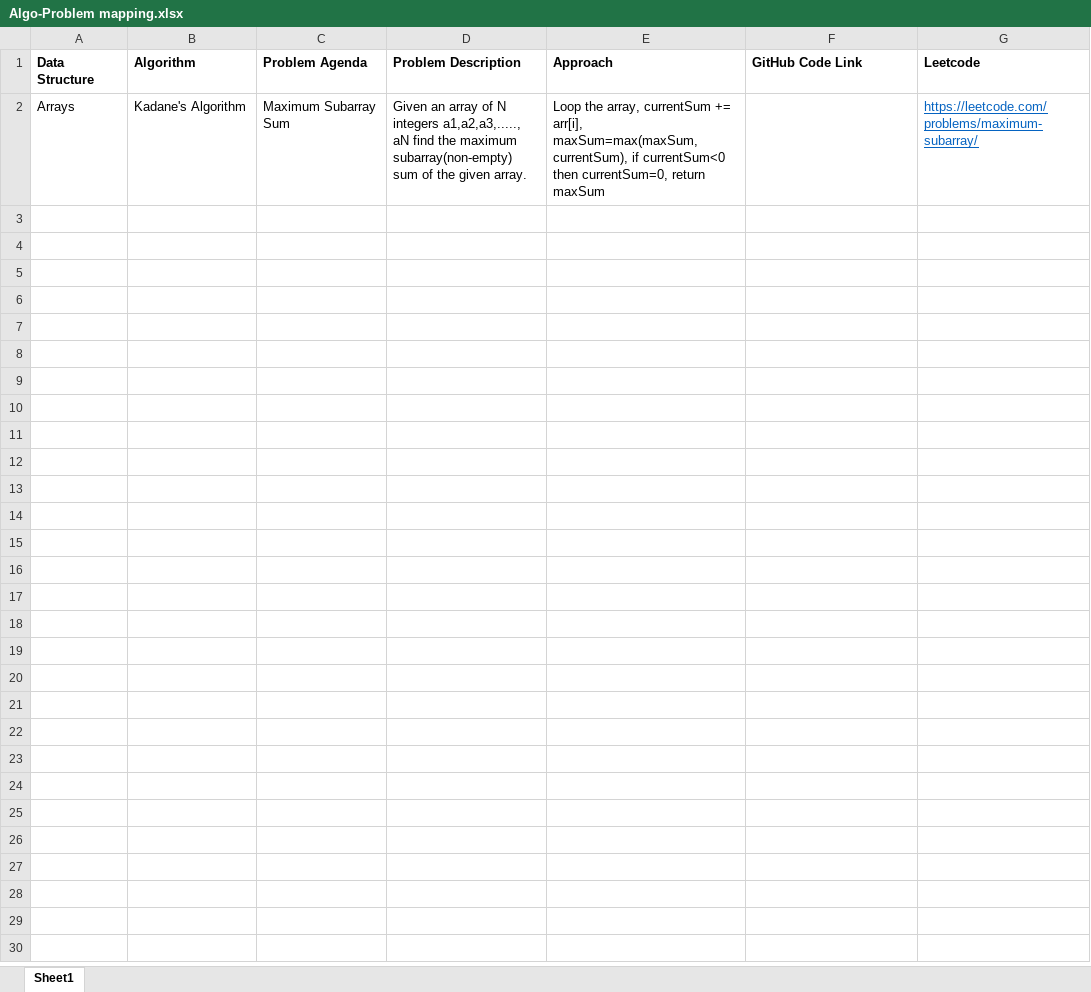
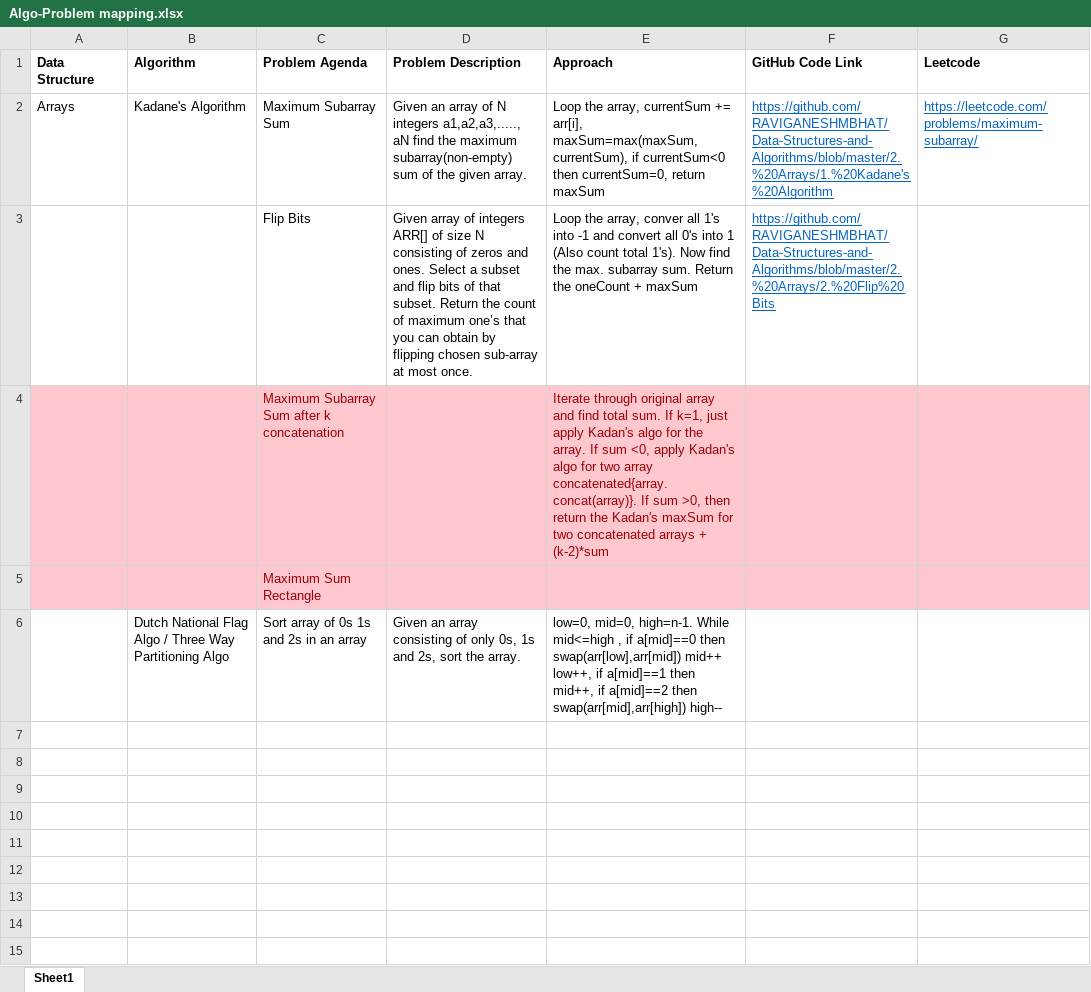
Before and after one commit to RAVIGANESHMBHAT/Data-Structures-and-Algorithms, an Excel workbook: Algo-Problem mapping.xlsx, sheet Sheet1, drawn as a sheet; only a part is shown; values as stored, in another font and other column widths than the file's, no borders; the diff covers the shown part only; the diff names each change by its address in the sheet, - before the commit and + after, or states it on an @@ line.

Commit message:
Update Algo-problem mapping excel

```diff
--- a/Algo-Problem mapping.xlsx (sheet Sheet1)
+++ b/Algo-Problem mapping.xlsx (sheet Sheet1)
-F2 (GitHub Code Link): (empty)
+F2 (GitHub Code Link): https://github.com/RAVIGANESHMBHAT/Data-Structures-and-Algorithms/blob/master/2.%20Arrays/1.%20Kadane's%20Algorithm
+row 3:  |  | Flip Bits | Given array of integers ARR[] of size N consisting of zeros and ones. Select a subset and flip bits of that subset. Return the count of maximum one’s that you can obtain by flipping chosen sub-array at most once. | Loop the array, conver all 1's into -1 and convert all 0's into 1 (Also count total 1's). Now find the max. subarray sum. Return the oneCount + maxSum | https://github.com/RAVIGANESHMBHAT/Data-Structures-and-Algorithms/blob/master/2.%20Arrays/2.%20Flip%20Bits
+row 4:  |  | Maximum Subarray Sum after k concatenation |  | Iterate through original array and find total sum. If k=1, just apply Kadan's algo for the array. If sum <0, apply Kadan's algo for two array concatenated{array.concat(array)}. If sum >0, then return the Kadan's maxSum for two concatenated arrays + (k-2)*sum
+row 5:  |  | Maximum Sum Rectangle
+row 6:  | Dutch National Flag Algo / Three Way Partitioning Algo | Sort array of 0s 1s and 2s in an array | Given an array consisting of only 0s, 1s and 2s, sort the array. | low=0, mid=0, high=n-1. While mid<=high , if a[mid]==0 then swap(arr[low],arr[mid]) mid++ low++, if a[mid]==1 then mid++, if a[mid]==2 then swap(arr[mid],arr[high]) high--
+row 7: (empty)
+row 8: (empty)
+row 9: (empty)
+row 10: (empty)
+row 11: (empty)
+row 12: (empty)
+row 13: (empty)
+row 14: (empty)
+row 15: (empty)
```
Also changed, not shown: 13 added rows elsewhere in this sheet.
